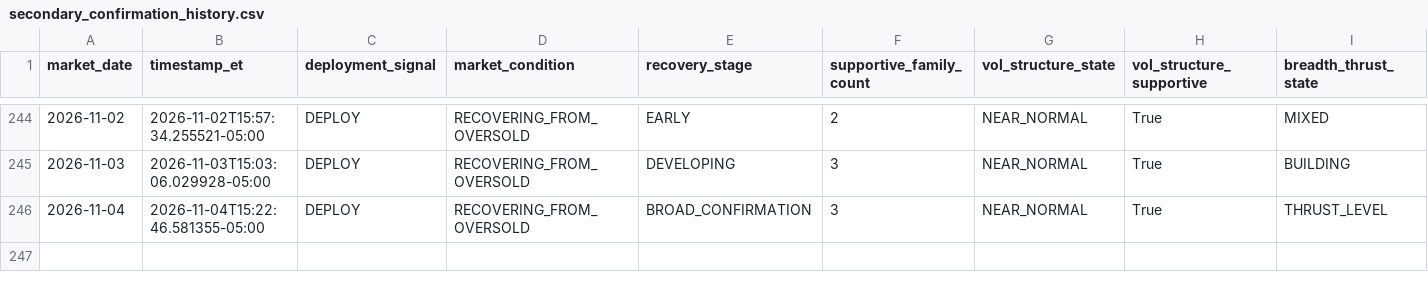
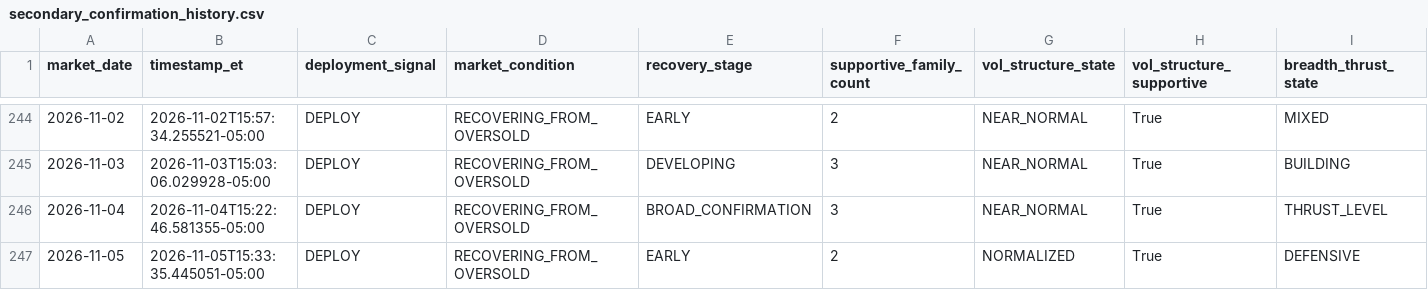
Before and after one commit to arjunthak0522/swing-intelligence, a CSV file: data/reentry/secondary_confirmation_history.csv, drawn as a sheet; only a part is shown, gaps mark what is left out; rows hold the shown columns only; the diff names each change by its address in the sheet, - before the commit and + after, or states it on an @@ line.

```diff
--- a/data/reentry/secondary_confirmation_history.csv
+++ b/data/reentry/secondary_confirmation_history.csv
+row 247: 2026-11-05 | 2026-11-05T15:33:35.445051-05:00 | DEPLOY | RECOVERING_FROM_OVERSOLD | EARLY | 2 | NORMALIZED | True | DEFENSIVE
```
Also changed, not shown: data/reentry/ndx_single_stock_skew_history.csv, data/reentry/nyse_context_history.csv, 1 other file.
